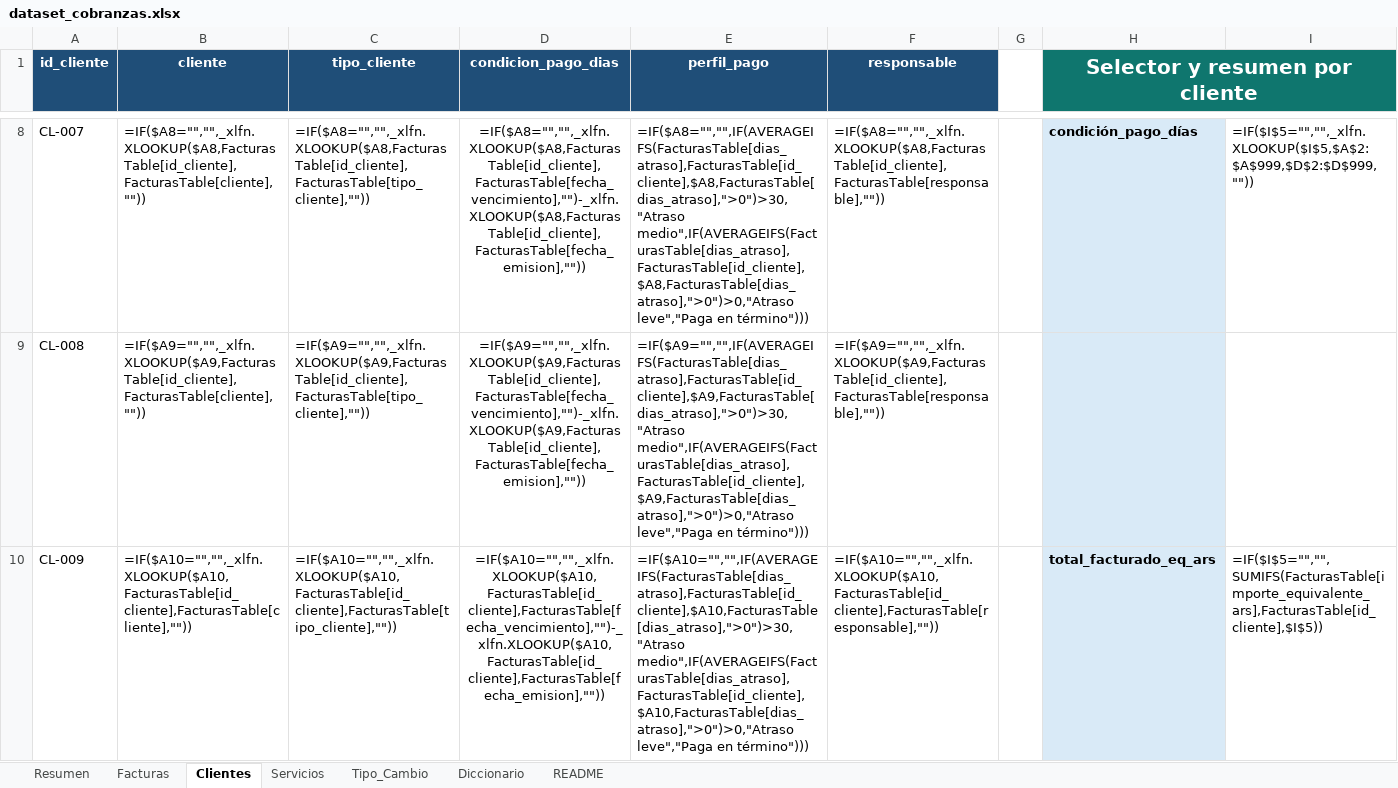
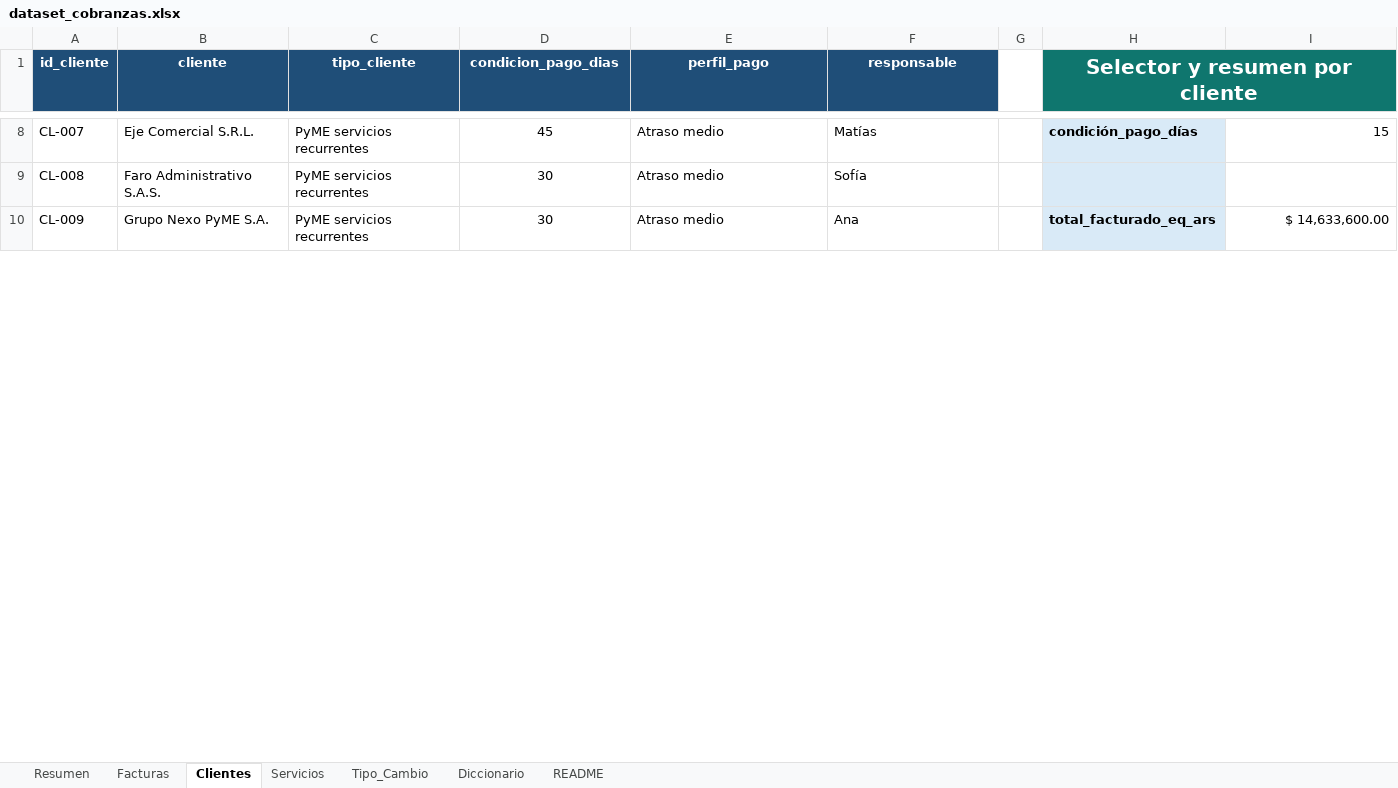
Before and after one commit to mnoero23/dashboard-cobranzas-streamlit, an Excel workbook: data/dataset_cobranzas.xlsx, sheet Clientes, drawn as a sheet; only a part is shown, gaps mark what is left out; values as stored, in another font and other column widths than the file's, no borders; formulas without a stored value are shown as written; conditional formats not drawn; the diff covers the shown part only; the diff names each change by its address in the sheet, - before the commit and + after, or states it on an @@ line.

```diff
--- a/data/dataset_cobranzas.xlsx (sheet Clientes)
+++ b/data/dataset_cobranzas.xlsx (sheet Clientes)
-I1 fill: none
+I1 fill: #0F766E
-B8 (cliente): =IF($A8="","",_xlfn.XLOOKUP($A8,FacturasTable[id_cliente],FacturasTable[cliente],""))
+B8 (cliente): Eje Comercial S.R.L.
-C8 (tipo_cliente): =IF($A8="","",_xlfn.XLOOKUP($A8,FacturasTable[id_cliente],FacturasTable[tipo_cliente],""))
+C8 (tipo_cliente): PyME servicios recurrentes
-D8 (condicion_pago_dias): =IF($A8="","",_xlfn.XLOOKUP($A8,FacturasTable[id_cliente],FacturasTable[fecha_vencimiento],"")-_xlfn.XLOOKUP($A8,FacturasTable[id_cliente],FacturasTable[fecha_emision],""))
+D8 (condicion_pago_dias): 45
-E8 (perfil_pago): =IF($A8="","",IF(AVERAGEIFS(FacturasTable[dias_atraso],FacturasTable[id_cliente],$A8,FacturasTable[dias_atraso],">0")>30,"Atraso medio",IF(AVERAGEIFS(FacturasTable[dias_atraso],FacturasTable[id_cliente],$A8,FacturasTable[dias_atraso],">0")>0,"Atraso leve","Paga en término")))
+E8 (perfil_pago): Atraso medio
-F8 (responsable): =IF($A8="","",_xlfn.XLOOKUP($A8,FacturasTable[id_cliente],FacturasTable[responsable],""))
+F8 (responsable): Matías
-I8: =IF($I$5="","",_xlfn.XLOOKUP($I$5,$A$2:$A$999,$D$2:$D$999,""))
+I8: 15
-B9 (cliente): =IF($A9="","",_xlfn.XLOOKUP($A9,FacturasTable[id_cliente],FacturasTable[cliente],""))
+B9 (cliente): Faro Administrativo S.A.S.
-C9 (tipo_cliente): =IF($A9="","",_xlfn.XLOOKUP($A9,FacturasTable[id_cliente],FacturasTable[tipo_cliente],""))
+C9 (tipo_cliente): PyME servicios recurrentes
-D9 (condicion_pago_dias): =IF($A9="","",_xlfn.XLOOKUP($A9,FacturasTable[id_cliente],FacturasTable[fecha_vencimiento],"")-_xlfn.XLOOKUP($A9,FacturasTable[id_cliente],FacturasTable[fecha_emision],""))
+D9 (condicion_pago_dias): 30
-E9 (perfil_pago): =IF($A9="","",IF(AVERAGEIFS(FacturasTable[dias_atraso],FacturasTable[id_cliente],$A9,FacturasTable[dias_atraso],">0")>30,"Atraso medio",IF(AVERAGEIFS(FacturasTable[dias_atraso],FacturasTable[id_cliente],$A9,FacturasTable[dias_atraso],">0")>0,"Atraso leve","Paga en término")))
+E9 (perfil_pago): Atraso medio
-F9 (responsable): =IF($A9="","",_xlfn.XLOOKUP($A9,FacturasTable[id_cliente],FacturasTable[responsable],""))
+F9 (responsable): Sofía
-B10 (cliente): =IF($A10="","",_xlfn.XLOOKUP($A10,FacturasTable[id_cliente],FacturasTable[cliente],""))
+B10 (cliente): Grupo Nexo PyME S.A.
-C10 (tipo_cliente): =IF($A10="","",_xlfn.XLOOKUP($A10,FacturasTable[id_cliente],FacturasTable[tipo_cliente],""))
+C10 (tipo_cliente): PyME servicios recurrentes
-D10 (condicion_pago_dias): =IF($A10="","",_xlfn.XLOOKUP($A10,FacturasTable[id_cliente],FacturasTable[fecha_vencimiento],"")-_xlfn.XLOOKUP($A10,FacturasTable[id_cliente],FacturasTable[fecha_emision],""))
+D10 (condicion_pago_dias): 30
-E10 (perfil_pago): =IF($A10="","",IF(AVERAGEIFS(FacturasTable[dias_atraso],FacturasTable[id_cliente],$A10,FacturasTable[dias_atraso],">0")>30,"Atraso medio",IF(AVERAGEIFS(FacturasTable[dias_atraso],FacturasTable[id_cliente],$A10,FacturasTable[dias_atraso],">0")>0,"Atraso leve","Paga en término")))
+E10 (perfil_pago): Atraso medio
-F10 (responsable): =IF($A10="","",_xlfn.XLOOKUP($A10,FacturasTable[id_cliente],FacturasTable[responsable],""))
+F10 (responsable): Ana
-I10: =IF($I$5="","",SUMIFS(FacturasTable[importe_equivalente_ars],FacturasTable[id_cliente],$I$5))
+I10: $ 14,633,600.00
```
Also changed, not shown: 1 added row, 4 removed rows and 112 edited cells elsewhere in this sheet, sheet Facturas, sheet Servicios, sheet Resumen, charts or pictures, 5 other files.
